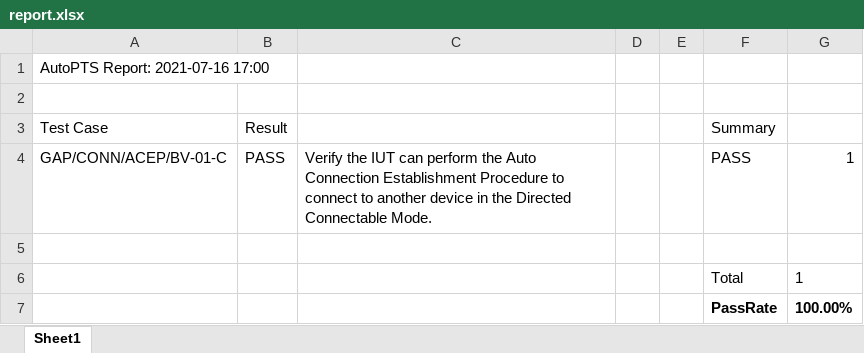
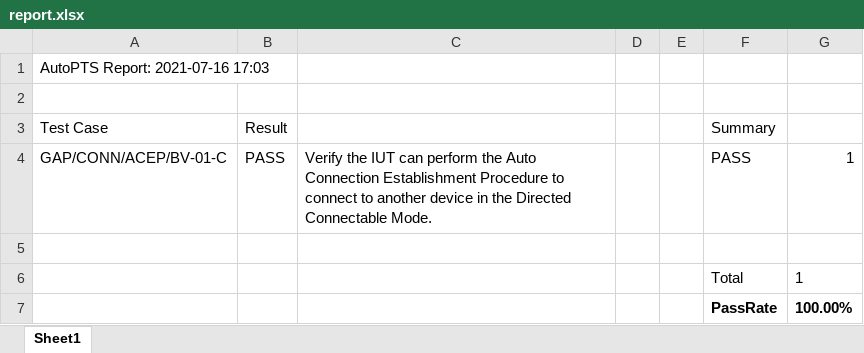
Before and after one commit to codecoup-tester/dummy, an Excel workbook: autopts_report/report.xlsx, sheet Sheet1, drawn as a sheet; values as stored, in another font and other column widths than the file's, no borders; charts and pictures not drawn; the diff names each change by its address in the sheet, - before the commit and + after, or states it on an @@ line.

```diff
--- a/autopts_report/report.xlsx (sheet Sheet1)
+++ b/autopts_report/report.xlsx (sheet Sheet1)
-A1: AutoPTS Report: 2021-07-16 17:00
+A1: AutoPTS Report: 2021-07-16 17:03
```
Also changed, not shown: 11 other files.
